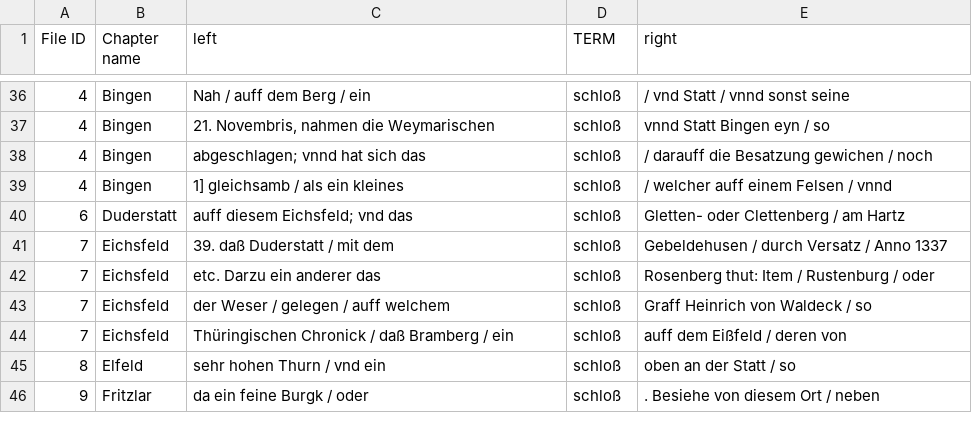
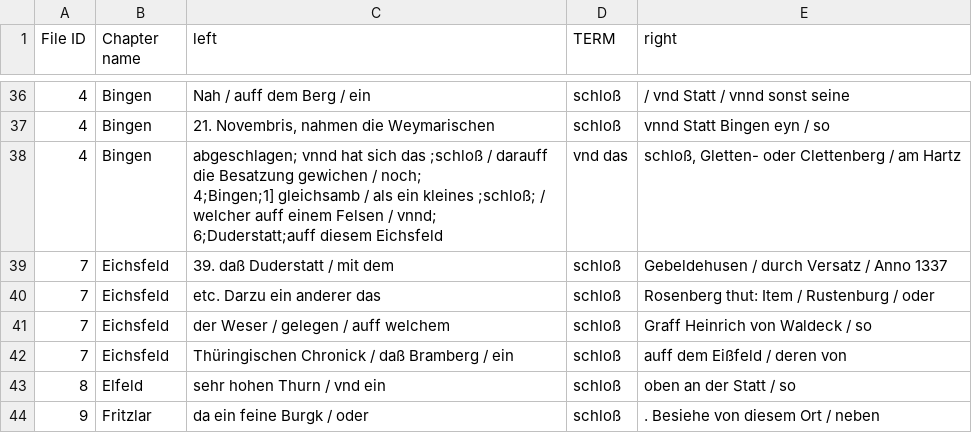
Before and after one commit to ieg-dhr/DigiKAR, a CSV file: Kontext_Schloß.csv, drawn as a sheet; only a part is shown, gaps mark what is left out; removed rows and columns are numbered as before the commit, all else as after; ↵ is a line break in a cell; the diff names each change by its address in the sheet, - before the commit and + after, or states it on an @@ line.

Commit message:
Update Kontext_Schloß.csv

```diff
--- a/Kontext_Schloß.csv
+++ b/Kontext_Schloß.csv
-row 38: 4 | Bingen | abgeschlagen; vnnd hat sich das | schloß | / darauff die Besatzung gewichen / noch
-row 39: 4 | Bingen | 1] gleichsamb / als ein kleines | schloß | / welcher auff einem Felsen / vnnd
-row 40: 6 | Duderstatt | auff diesem Eichsfeld; vnd das | schloß | Gletten- oder Clettenberg / am Hartz
+row 38: 4 | Bingen | abgeschlagen; vnnd hat sich das ;schloß / darauff die Besatzung gewichen / noch; ↵ 4;Bingen;1] gleichsamb / als ein kleines ;schloß; / welcher auff einem Felsen / vnnd; ↵ 6;Duderstatt;auff diesem Eichsfeld | vnd das | schloß, Gletten- oder Clettenberg / am Hartz
```
